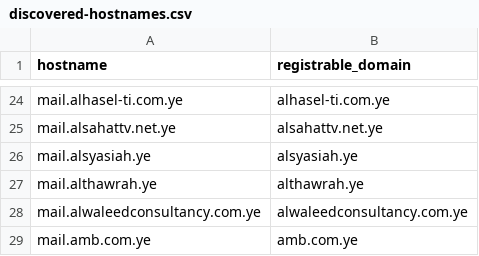
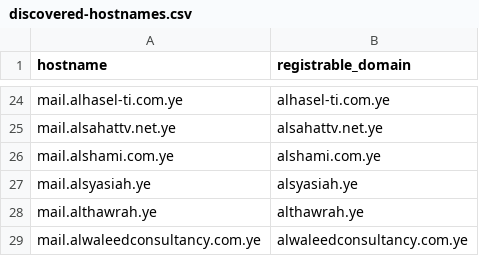
Before and after one commit to FreeTheDotYE/ye-domains, a CSV file: monitoring/discovered-hostnames.csv, drawn as a sheet; only a part is shown, gaps mark what is left out; the shorter side is filled out with more unchanged rows.

Commit message:
chore: update DNS monitoring data

```diff
--- a/monitoring/discovered-hostnames.csv
+++ b/monitoring/discovered-hostnames.csv
@@ -25,2 +25,3 @@ mail.alhasel-ti.com.ye,alhasel-ti.com.ye
 mail.alsahattv.net.ye,alsahattv.net.ye
+mail.alshami.com.ye,alshami.com.ye
 mail.alsyasiah.ye,alsyasiah.ye
```
Also changed, not shown: 5 other files.
